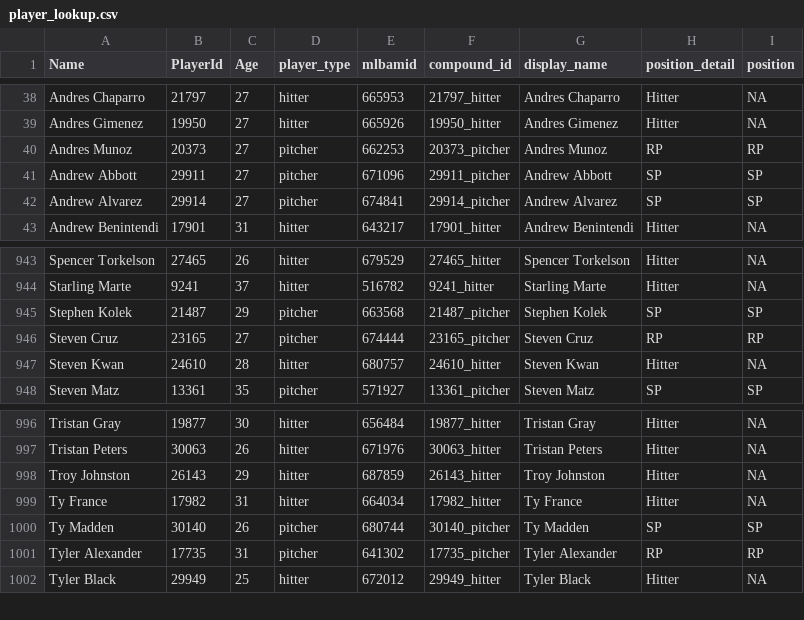
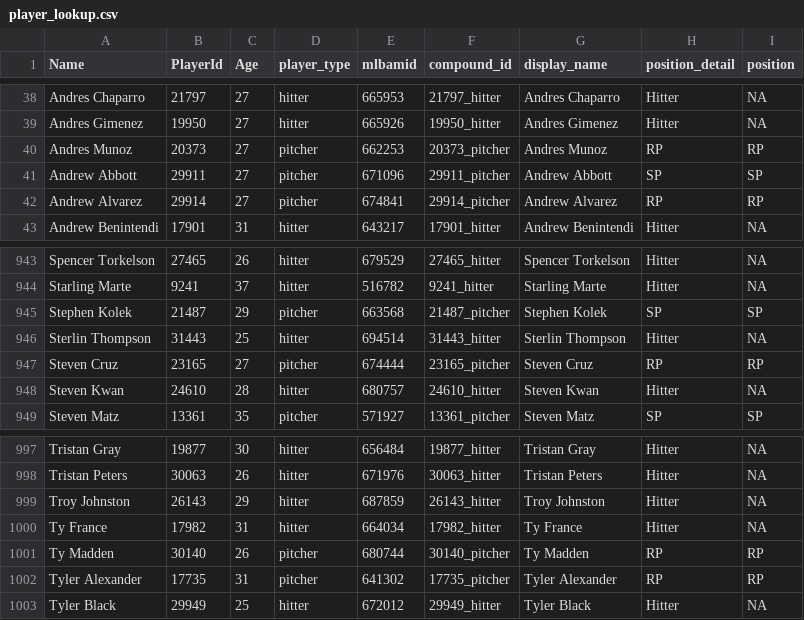
Before and after one commit to rpollack/mcfarland, a CSV file: player_lookup.csv, drawn as a sheet; only a part is shown, gaps mark what is left out.

```diff
--- a/player_lookup.csv
+++ b/player_lookup.csv
@@ -41,3 +41,3 @@ Andres Munoz,20373,27,pitcher,662253,20373_pitcher,Andres Munoz,RP,RP
 Andrew Abbott,29911,27,pitcher,671096,29911_pitcher,Andrew Abbott,SP,SP
-Andrew Alvarez,29914,27,pitcher,674841,29914_pitcher,Andrew Alvarez,SP,SP
+Andrew Alvarez,29914,27,pitcher,674841,29914_pitcher,Andrew Alvarez,RP,RP
 Andrew Benintendi,17901,31,hitter,643217,17901_hitter,Andrew Benintendi,Hitter,NA
@@ -945,2 +945,3 @@ Starling Marte,9241,37,hitter,516782,9241_hitter,Starling Marte,Hitter,NA
 Stephen Kolek,21487,29,pitcher,663568,21487_pitcher,Stephen Kolek,SP,SP
+Sterlin Thompson,31443,25,hitter,694514,31443_hitter,Sterlin Thompson,Hitter,NA
 Steven Cruz,23165,27,pitcher,674444,23165_pitcher,Steven Cruz,RP,RP
@@ -999,3 +1000,3 @@ Troy Johnston,26143,29,hitter,687859,26143_hitter,Troy Johnston,Hitter,NA
 Ty France,17982,31,hitter,664034,17982_hitter,Ty France,Hitter,NA
-Ty Madden,30140,26,pitcher,680744,30140_pitcher,Ty Madden,SP,SP
+Ty Madden,30140,26,pitcher,680744,30140_pitcher,Ty Madden,RP,RP
 Tyler Alexander,17735,31,pitcher,641302,17735_pitcher,Tyler Alexander,RP,RP
```
Also changed, not shown: full_stats_hitters.csv, full_stats_pitchers.csv, 1 other file.
